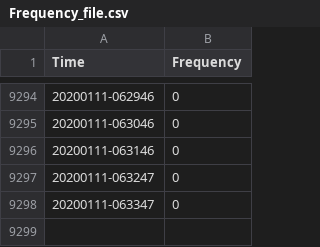
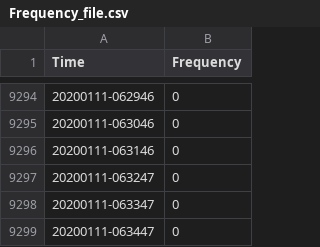
Before and after one commit to omjh/sensing_IOT, a CSV file: Frequency_file.csv, drawn as a sheet; only a part is shown, gaps mark what is left out.

Commit message:
Auto-Commit

```diff
--- a/Frequency_file.csv
+++ b/Frequency_file.csv
@@ -9298 +9298,2 @@ Time,Frequency
 20200111-063347,0
+20200111-063447,0
```
